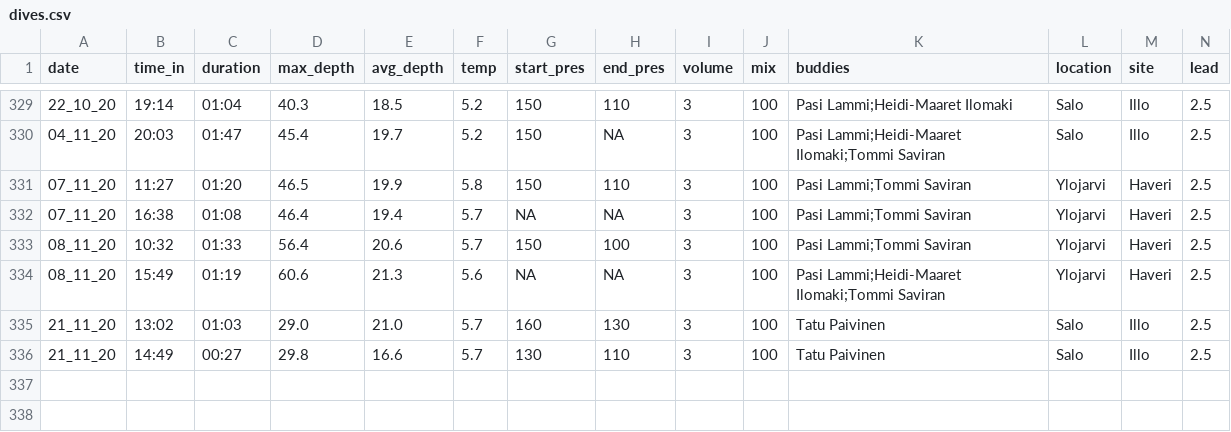
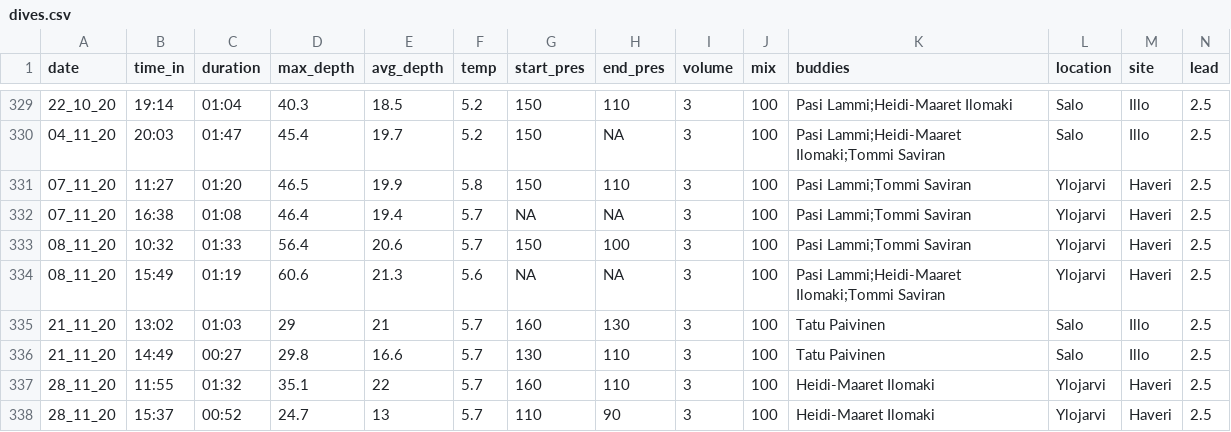
Before and after one commit to henryjuho/hj_barton, a CSV file: dive_data/dives.csv, drawn as a sheet; only a part is shown, gaps mark what is left out; rows hold the shown columns only; the diff names each change by its address in the sheet, - before the commit and + after, or states it on an @@ line.

```diff
--- a/dive_data/dives.csv
+++ b/dive_data/dives.csv
-D335 (max_depth): 29.0
+D335 (max_depth): 29
-E335 (avg_depth): 21.0
+E335 (avg_depth): 21
+row 337: 28_11_20 | 11:55 | 01:32 | 35.1 | 22 | 5.7 | 160 | 110 | 3 | 100 | Heidi-Maaret Ilomaki | Ylojarvi | Haveri | 2.5
+row 338: 28_11_20 | 15:37 | 00:52 | 24.7 | 13 | 5.7 | 110 | 90 | 3 | 100 | Heidi-Maaret Ilomaki | Ylojarvi | Haveri | 2.5
```
Also changed, not shown: 3 other files.
